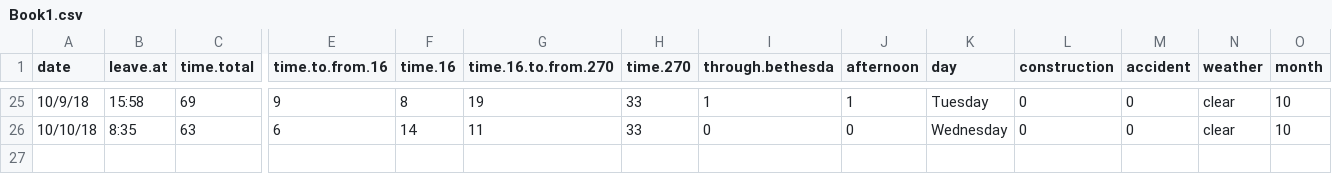
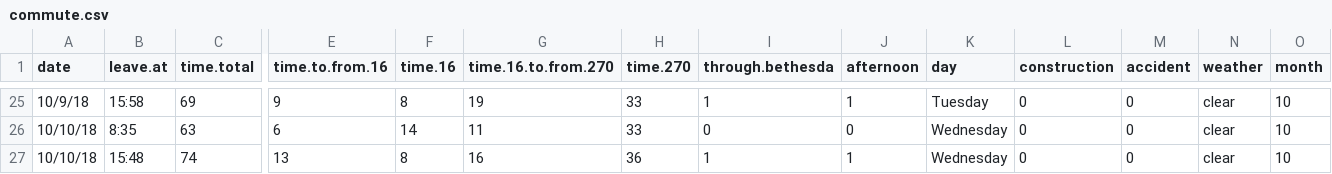
Before and after one commit to ryansafner/commute, a CSV file: commute.csv (was Book1.csv), drawn as a sheet; only a part is shown, gaps mark what is left out; rows hold the shown columns only; the diff names each change by its address in the sheet, - before the commit and + after, or states it on an @@ line.

Commit message:
Update and rename Book1.csv to commute.csv

```diff
--- a/Book1.csv
+++ b/commute.csv
+row 27: 10/10/18 | 15:48 | 74 | 13 | 8 | 16 | 36 | 1 | 1 | Wednesday | 0 | 0 | clear | 10
```
